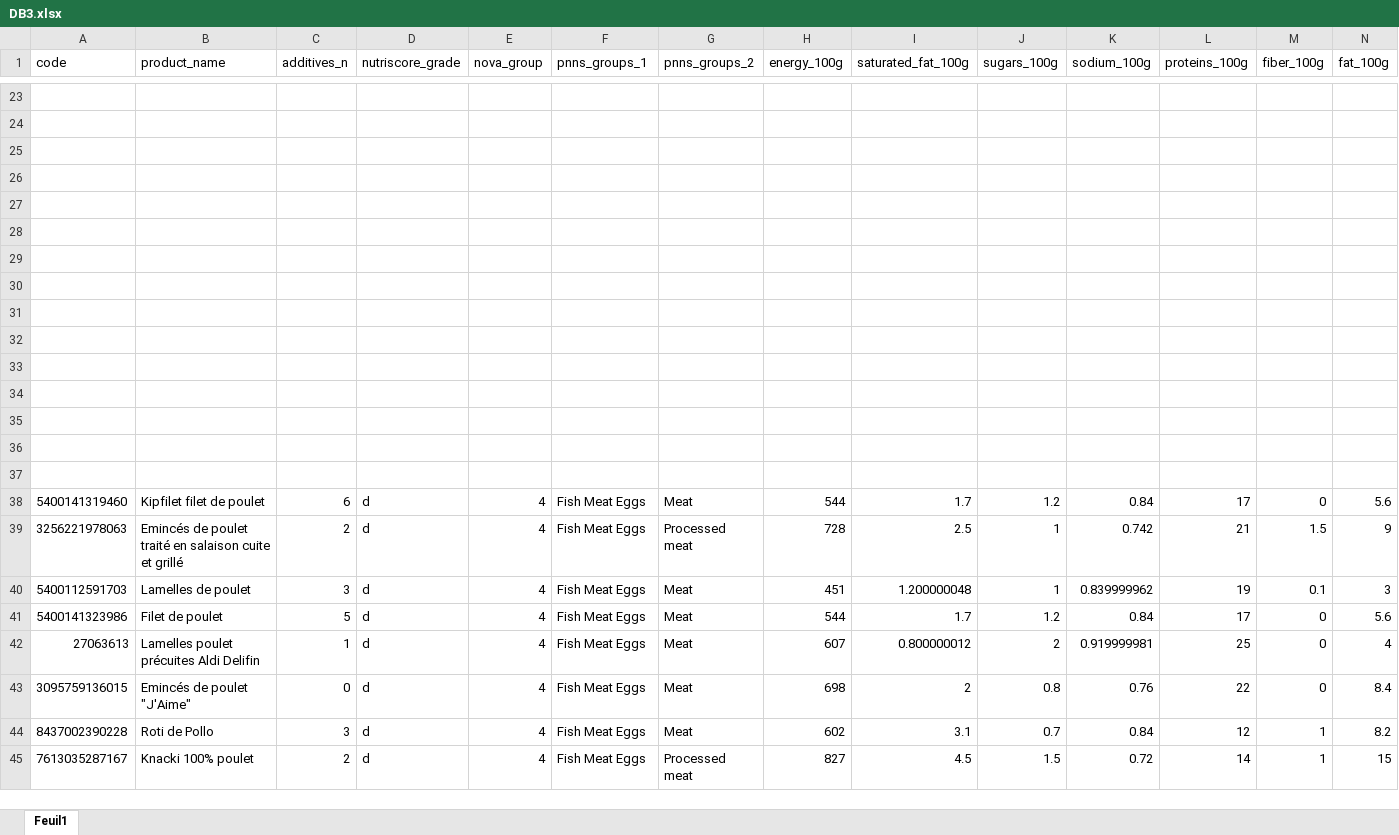
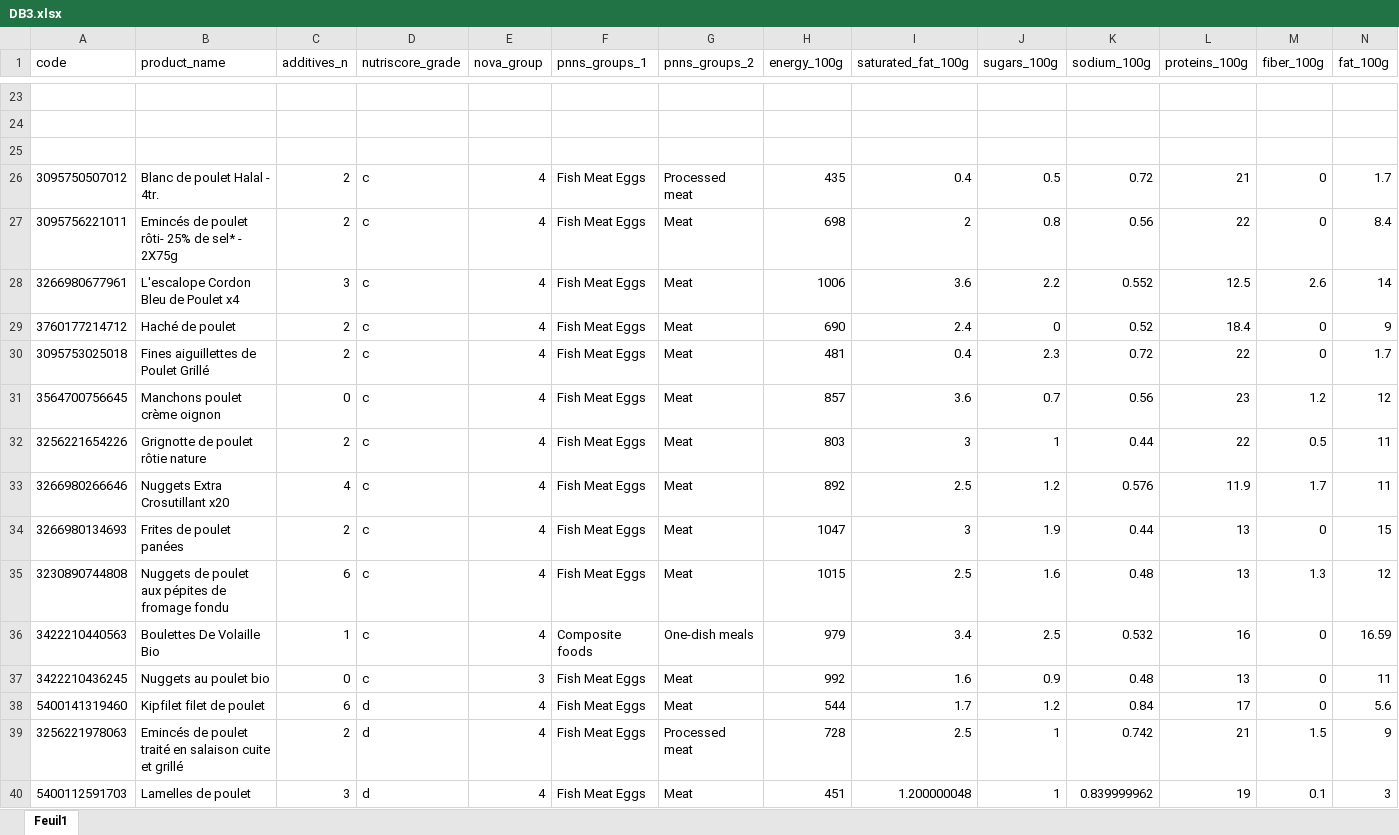
Before and after one commit to AlexSchwitthal/projet-transparence, an Excel workbook: Datasets/DB3.xlsx, sheet Feuil1, drawn as a sheet; only a part is shown, gaps mark what is left out; the shorter side is filled out with more unchanged rows; values as stored, in another font and other column widths than the file's, no borders; rows hold the shown columns only; the diff covers the shown part only; the diff names each change by its address in the sheet, - before the commit and + after, or states it on an @@ line.

Commit message:
Ajout produit categroie C et E BD3

```diff
--- a/Datasets/DB3.xlsx (sheet Feuil1)
+++ b/Datasets/DB3.xlsx (sheet Feuil1)
-row 26: (empty)
+row 26: 3095750507012 | Blanc de poulet Halal - 4tr. | 2 | c | 4 | Fish Meat Eggs | Processed meat | 435 | 0.4 | 0.5 | 0.72 | 21 | 0 | 1.7
-row 27: (empty)
+row 27: 3095756221011 | Emincés de poulet rôti- 25% de sel* - 2X75g | 2 | c | 4 | Fish Meat Eggs | Meat | 698 | 2 | 0.8 | 0.56 | 22 | 0 | 8.4
-row 28: (empty)
+row 28: 3266980677961 | L'escalope Cordon Bleu de Poulet x4 | 3 | c | 4 | Fish Meat Eggs | Meat | 1006 | 3.6 | 2.2 | 0.552 | 12.5 | 2.6 | 14
-row 29: (empty)
+row 29: 3760177214712 | Haché de poulet | 2 | c | 4 | Fish Meat Eggs | Meat | 690 | 2.4 | 0 | 0.52 | 18.4 | 0 | 9
-row 30: (empty)
+row 30: 3095753025018 | Fines aiguillettes de Poulet Grillé | 2 | c | 4 | Fish Meat Eggs | Meat | 481 | 0.4 | 2.3 | 0.72 | 22 | 0 | 1.7
-row 31: (empty)
+row 31: 3564700756645 | Manchons poulet crème oignon | 0 | c | 4 | Fish Meat Eggs | Meat | 857 | 3.6 | 0.7 | 0.56 | 23 | 1.2 | 12
-row 32: (empty)
+row 32: 3256221654226 | Grignotte de poulet rôtie nature | 2 | c | 4 | Fish Meat Eggs | Meat | 803 | 3 | 1 | 0.44 | 22 | 0.5 | 11
-row 33: (empty)
+row 33: 3266980266646 | Nuggets Extra Crosutillant x20 | 4 | c | 4 | Fish Meat Eggs | Meat | 892 | 2.5 | 1.2 | 0.576 | 11.9 | 1.7 | 11
-row 34: (empty)
+row 34: 3266980134693 | Frites de poulet panées | 2 | c | 4 | Fish Meat Eggs | Meat | 1047 | 3 | 1.9 | 0.44 | 13 | 0 | 15
-row 35: (empty)
+row 35: 3230890744808 | Nuggets de poulet aux pépites de fromage fondu | 6 | c | 4 | Fish Meat Eggs | Meat | 1015 | 2.5 | 1.6 | 0.48 | 13 | 1.3 | 12
-row 36: (empty)
+row 36: 3422210440563 | Boulettes De Volaille Bio | 1 | c | 4 | Composite foods | One-dish meals | 979 | 3.4 | 2.5 | 0.532 | 16 | 0 | 16.59
-row 37: (empty)
+row 37: 3422210436245 | Nuggets au poulet bio | 0 | c | 3 | Fish Meat Eggs | Meat | 992 | 1.6 | 0.9 | 0.48 | 13 | 0 | 11
```
Also changed, not shown: 12 added rows elsewhere in this sheet.
